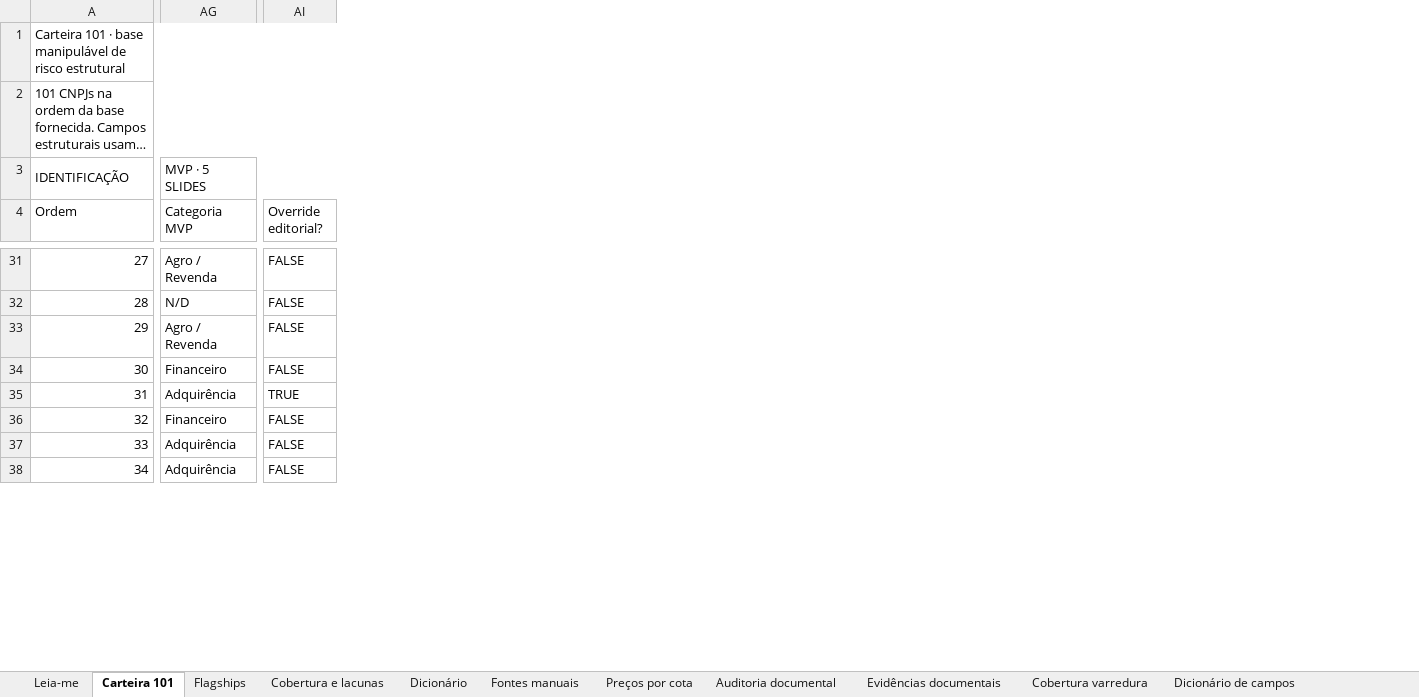
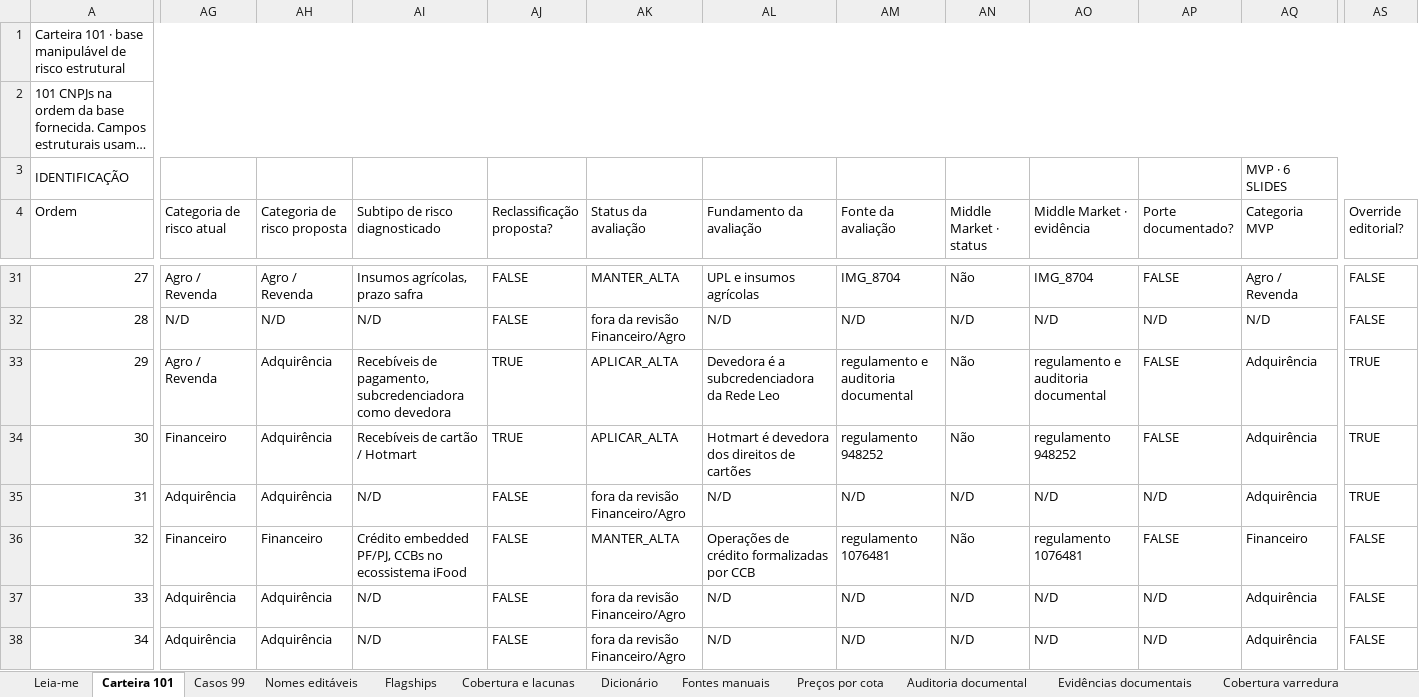
Before and after one commit to abalroar/fidc, an Excel workbook: data/industry_study/generated_revision/carteira_101_flagships.xlsx, sheet Carteira 101, drawn as a sheet; only a part is shown, gaps mark what is left out; long unchanged cells end in …; values as stored, in another font and other column widths than the file's, no cell formats; conditional formats not drawn; addresses are those after the commit; the diff covers the shown part only; the diff names each change by its address in the sheet, - before the commit and + after, or states it on an @@ line.

Commit message:
feat: audita Carteira 101 e publica Top 100 corporativo

```diff
--- a/data/industry_study/generated_revision/carteira_101_flagships.xlsx (sheet Carteira 101)
+++ b/data/industry_study/generated_revision/carteira_101_flagships.xlsx (sheet Carteira 101)
+sheet tab: Casos 99
+sheet tab: Nomes editáveis
+column AG (Categoria de risco atual), rows 31-38: Agro / Revenda | N/D | Agro / Revenda | Financeiro | Adquirência | Financeiro | Adquirência | Adquirência
+column AH (Categoria de risco proposta), rows 31-38: Agro / Revenda | N/D | Adquirência | Adquirência | Adquirência | Financeiro | Adquirência | Adquirência
+column AI (Subtipo de risco diagnosticado), rows 31-38: Insumos agrícolas, prazo safra | N/D | Recebíveis de pagamento, subcredenciadora como devedora | Recebíveis de cartão / Hotmart | N/D | Crédito embedded PF/PJ, CCBs no ecossistema iFood | N/D | N/D
+column AJ (Reclassificação proposta?), rows 31-38: FALSE | FALSE | TRUE | TRUE | FALSE | FALSE | FALSE | FALSE
+column AK (Status da avaliação), rows 31-38: MANTER_ALTA | fora da revisão Financeiro/Agro | APLICAR_ALTA | APLICAR_ALTA | fora da revisão Financeiro/Agro | MANTER_ALTA | fora da revisão Financeiro/Agro | fora da revisão Financeiro/Agro
+column AL (Fundamento da avaliação), rows 31-38: UPL e insumos agrícolas | N/D | Devedora é a subcredenciadora da Rede Leo | Hotmart é devedora dos direitos de cartões | N/D | Operações de crédito formalizadas por CCB | N/D | N/D
+column AM (Fonte da avaliação), rows 31-38: IMG_8704 | N/D | regulamento e auditoria documental | regulamento 948252 | N/D | regulamento 1076481 | N/D | N/D
+column AN (Middle Market · status), rows 31-38: Não | N/D | Não | Não | N/D | Não | N/D | N/D
+column AO (Middle Market · evidência), rows 31-38: IMG_8704 | N/D | regulamento e auditoria documental | regulamento 948252 | N/D | regulamento 1076481 | N/D | N/D
+column AP (Porte documentado?), rows 31-38: FALSE | N/D | FALSE | FALSE | N/D | FALSE | N/D | N/D
-AQ3 (Categoria MVP): MVP · 5 SLIDES
+AQ3 (Categoria MVP): MVP · 6 SLIDES
-AQ33 (Categoria MVP): Agro / Revenda
+AQ33 (Categoria MVP): Adquirência
-AS33:AS34 (Override editorial?): FALSE
+AS33:AS34 (Override editorial?): TRUE
-AQ34 (Categoria MVP): Financeiro
+AQ34 (Categoria MVP): Adquirência
```
Also changed, not shown: 78 edited cells elsewhere in this sheet, sheet Dicionário, sheet Dicionário de campos, sheet Flagships, sheet Auditoria documental, sheet Cobertura varredura, sheet Leia-me, 4 more sheets, other sheet tabs, cell formats, charts or pictures, 35 other files.
